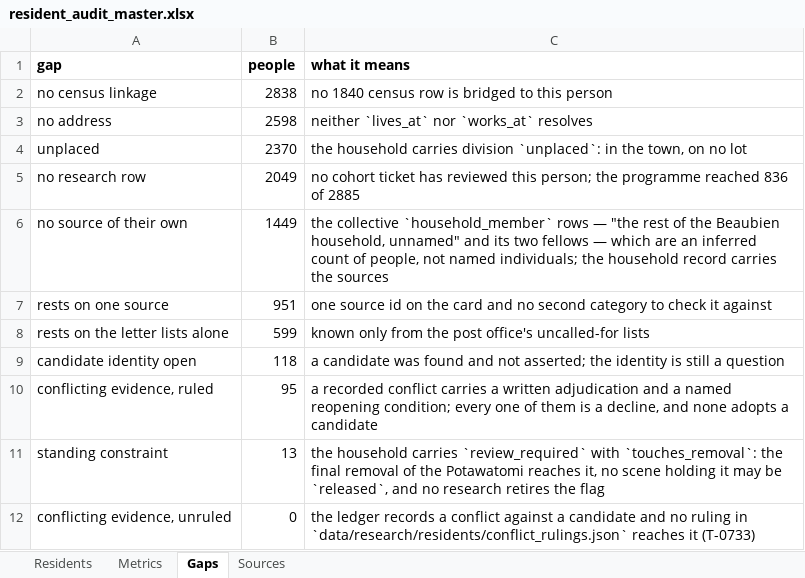
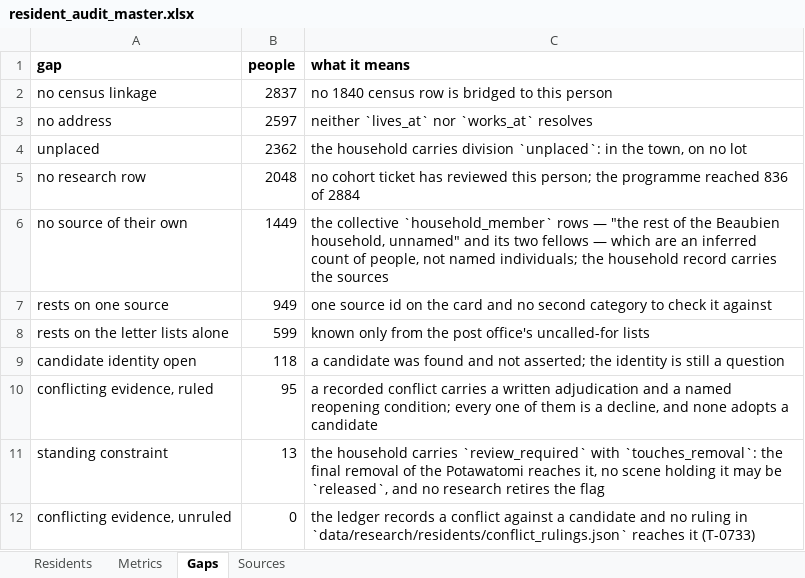
Before and after one commit to kevinrhaas/chicago, an Excel workbook: chicago/reference/resident-research/final/audit/resident_audit_master.xlsx, sheet Gaps, drawn as a sheet; values as stored, in another font and other column widths than the file's, no borders; the diff names each change by its address in the sheet, - before the commit and + after, or states it on an @@ line.

```diff
--- a/chicago/reference/resident-research/final/audit/resident_audit_master.xlsx (sheet Gaps)
+++ b/chicago/reference/resident-research/final/audit/resident_audit_master.xlsx (sheet Gaps)
-B2 (people): 2838
+B2 (people): 2837
-B3 (people): 2598
+B3 (people): 2597
-B4 (people): 2370
+B4 (people): 2362
-B5 (people): 2049
+B5 (people): 2048
-C5 (what it means): …836 of 2885
+C5 (what it means): …836 of 2884
-B7 (people): 951
+B7 (people): 949
```
Also changed, not shown: sheet Residents, sheet Metrics, 3 other files.
